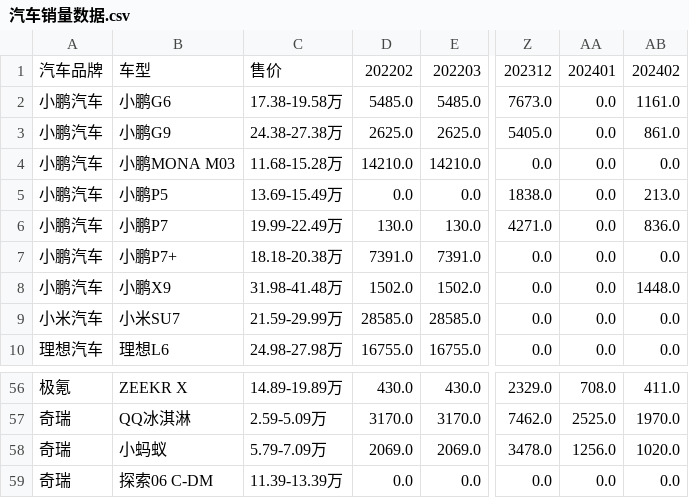
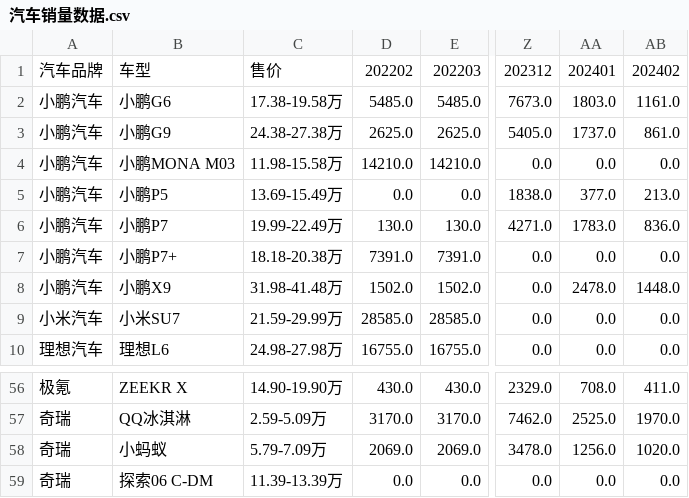
Before and after one commit to Jeffery-Lou/car-sales-analysis, a CSV file: 汽车销量数据.csv, drawn as a sheet; only a part is shown, gaps mark what is left out; the diff covers the shown part only; the diff names each change by its address in the sheet, - before the commit and + after, or states it on an @@ line.

```diff
--- a/汽车销量数据.csv
+++ b/汽车销量数据.csv
-AA2: 0.0
+AA2: 1803.0
-AA3: 0.0
+AA3: 1737.0
-C4: 11.68-15.28万
+C4: 11.98-15.58万
-AA5: 0.0
+AA5: 377.0
-AA6: 0.0
+AA6: 1783.0
-AA8: 0.0
+AA8: 2478.0
-C56: 14.89-19.89万
+C56: 14.90-19.90万
```
Also changed, not shown: 20 edited cells elsewhere in this file, 汽车销量数据_autohome_周度.csv.
